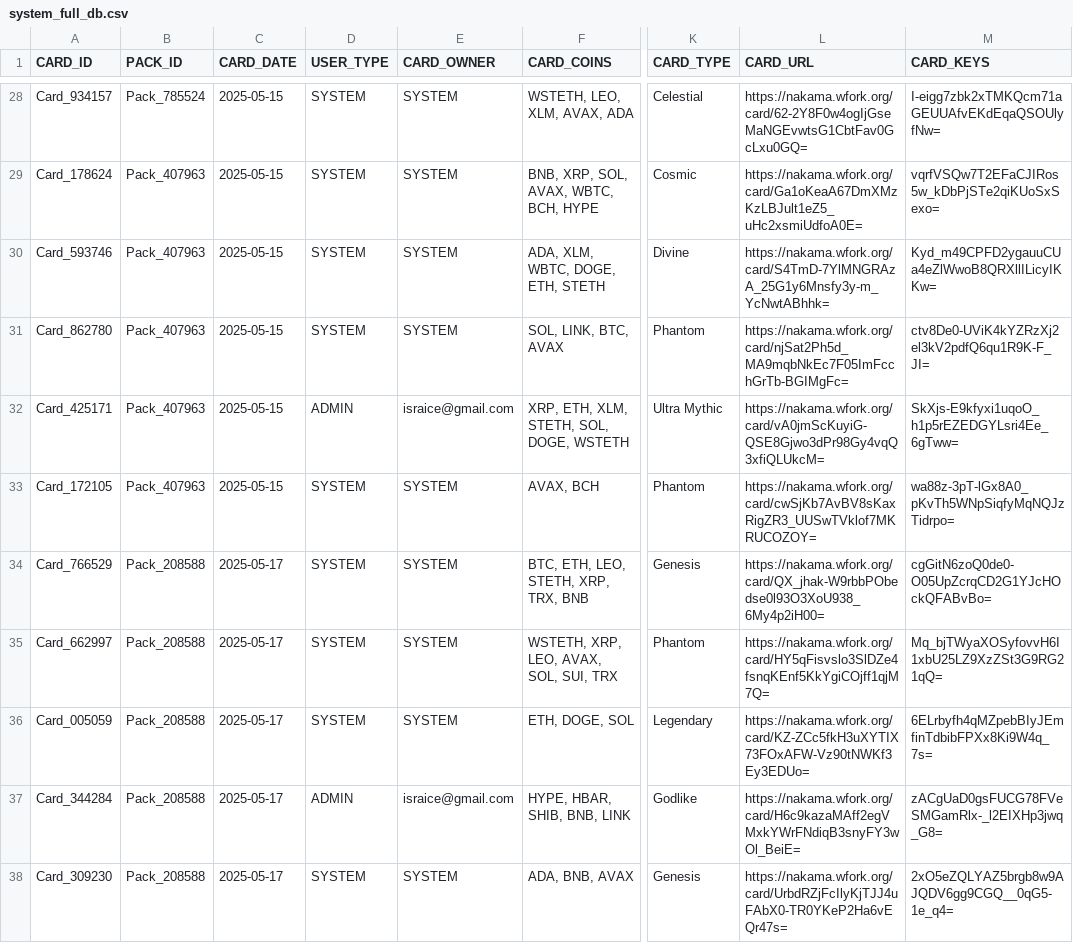
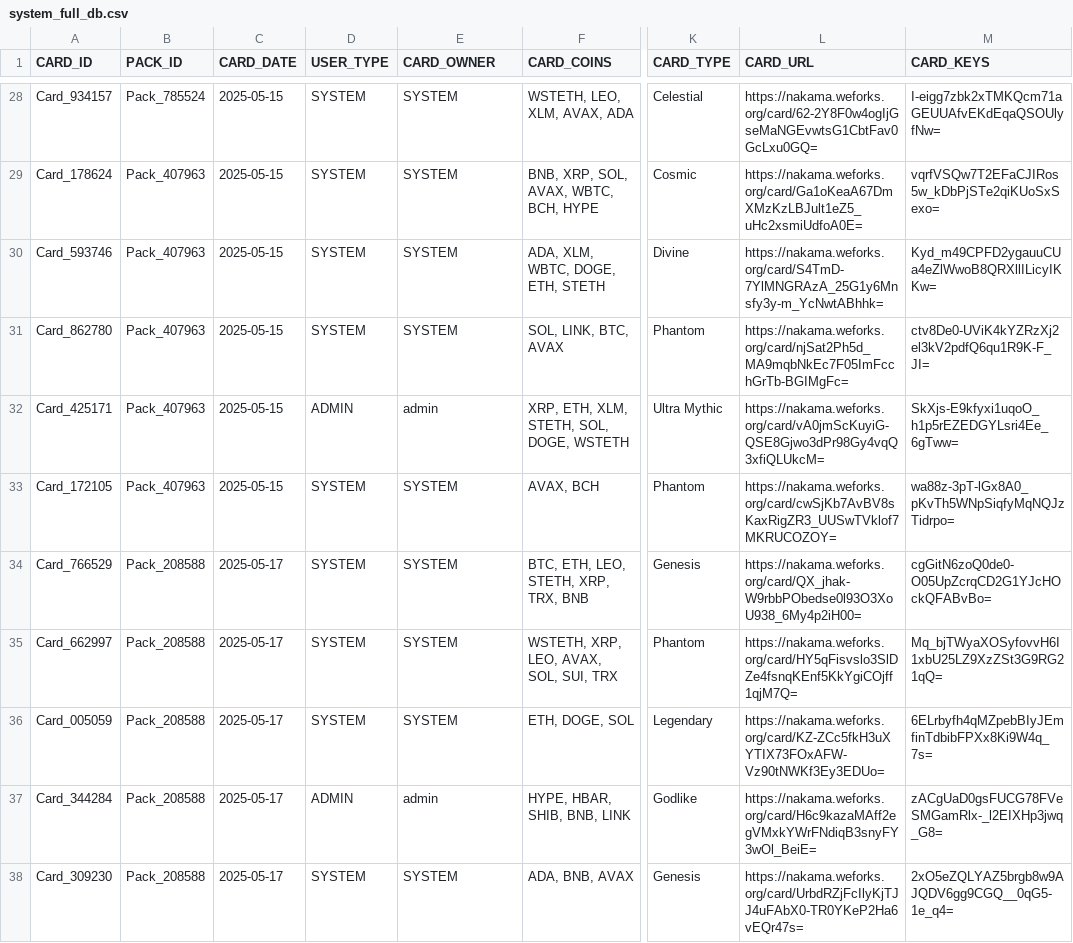
Before and after one commit to israice/flask-cards, a CSV file: core/data/system_full_db.csv, drawn as a sheet; only a part is shown, gaps mark what is left out; the diff covers the shown part only; the diff names each change by its address in the sheet, - before the commit and + after, or states it on an @@ line.

```diff
--- a/core/data/system_full_db.csv
+++ b/core/data/system_full_db.csv
-L28 (CARD_URL): https://nakama.wfork.org/card/62-2Y8F0w4ogIjGseMaNGEvwtsG1CbtFav0GcLxu0GQ=
+L28 (CARD_URL): https://nakama.weforks.org/card/62-2Y8F0w4ogIjGseMaNGEvwtsG1CbtFav0GcLxu0GQ=
-L29 (CARD_URL): https://nakama.wfork.org/card/Ga1oKeaA67DmXMzKzLBJult1eZ5_uHc2xsmiUdfoA0E=
+L29 (CARD_URL): https://nakama.weforks.org/card/Ga1oKeaA67DmXMzKzLBJult1eZ5_uHc2xsmiUdfoA0E=
-L30 (CARD_URL): https://nakama.wfork.org/card/S4TmD-7YlMNGRAzA_25G1y6Mnsfy3y-m_YcNwtABhhk=
+L30 (CARD_URL): https://nakama.weforks.org/card/S4TmD-7YlMNGRAzA_25G1y6Mnsfy3y-m_YcNwtABhhk=
-L31 (CARD_URL): https://nakama.wfork.org/card/njSat2Ph5d_MA9mqbNkEc7F05ImFcchGrTb-BGIMgFc=
+L31 (CARD_URL): https://nakama.weforks.org/card/njSat2Ph5d_MA9mqbNkEc7F05ImFcchGrTb-BGIMgFc=
-E32 (CARD_OWNER): israice@gmail.com
+E32 (CARD_OWNER): admin
-L32 (CARD_URL): https://nakama.wfork.org/card/vA0jmScKuyiG-QSE8Gjwo3dPr98Gy4vqQ3xfiQLUkcM=
+L32 (CARD_URL): https://nakama.weforks.org/card/vA0jmScKuyiG-QSE8Gjwo3dPr98Gy4vqQ3xfiQLUkcM=
-L33 (CARD_URL): https://nakama.wfork.org/card/cwSjKb7AvBV8sKaxRigZR3_UUSwTVklof7MKRUCOZOY=
+L33 (CARD_URL): https://nakama.weforks.org/card/cwSjKb7AvBV8sKaxRigZR3_UUSwTVklof7MKRUCOZOY=
-L34 (CARD_URL): https://nakama.wfork.org/card/QX_jhak-W9rbbPObedse0l93O3XoU938_6My4p2iH00=
+L34 (CARD_URL): https://nakama.weforks.org/card/QX_jhak-W9rbbPObedse0l93O3XoU938_6My4p2iH00=
-L35 (CARD_URL): https://nakama.wfork.org/card/HY5qFisvslo3SlDZe4fsnqKEnf5KkYgiCOjff1qjM7Q=
+L35 (CARD_URL): https://nakama.weforks.org/card/HY5qFisvslo3SlDZe4fsnqKEnf5KkYgiCOjff1qjM7Q=
-L36 (CARD_URL): https://nakama.wfork.org/card/KZ-ZCc5fkH3uXYTIX73FOxAFW-Vz90tNWKf3Ey3EDUo=
+L36 (CARD_URL): https://nakama.weforks.org/card/KZ-ZCc5fkH3uXYTIX73FOxAFW-Vz90tNWKf3Ey3EDUo=
-E37 (CARD_OWNER): israice@gmail.com
+E37 (CARD_OWNER): admin
-L37 (CARD_URL): https://nakama.wfork.org/card/H6c9kazaMAff2egVMxkYWrFNdiqB3snyFY3wOl_BeiE=
+L37 (CARD_URL): https://nakama.weforks.org/card/H6c9kazaMAff2egVMxkYWrFNdiqB3snyFY3wOl_BeiE=
-L38 (CARD_URL): https://nakama.wfork.org/card/UrbdRZjFcIlyKjTJJ4uFAbX0-TR0YKeP2Ha6vEQr47s=
+L38 (CARD_URL): https://nakama.weforks.org/card/UrbdRZjFcIlyKjTJJ4uFAbX0-TR0YKeP2Ha6vEQr47s=
```
Also changed, not shown: 40 edited cells elsewhere in this file, 13 other files.
